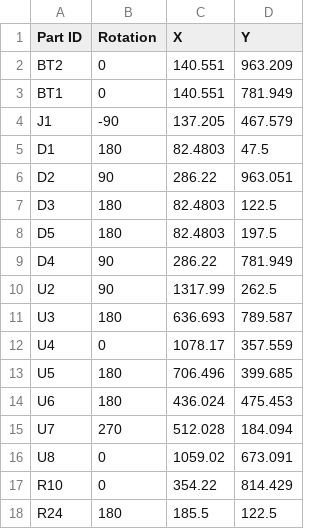
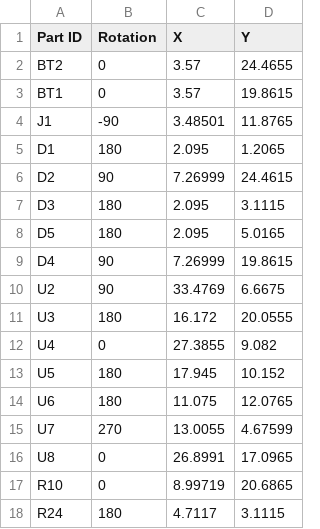
Before and after one commit to sampidevkit/PIC16FDevKit, a CSV file: HW/Product/Mini/Pick and Place/PIC16DevKit Mini.csv, drawn as a sheet; only a part is shown; the diff covers the shown part only.

```diff
--- a/HW/Product/Mini/Pick and Place/PIC16DevKit Mini.csv
+++ b/HW/Product/Mini/Pick and Place/PIC16DevKit Mini.csv
@@ -1,18 +1,18 @@
 Part ID,Rotation,X,Y
-BT2,0,140.551,963.209
-BT1,0,140.551,781.949
-J1,-90,137.205,467.579
-D1,180,82.4803,47.5
-D2,90,286.22,963.051
-D3,180,82.4803,122.5
-D5,180,82.4803,197.5
-D4,90,286.22,781.949
-U2,90,1317.99,262.5
-U3,180,636.693,789.587
-U4,0,1078.17,357.559
-U5,180,706.496,399.685
-U6,180,436.024,475.453
-U7,270,512.028,184.094
-U8,0,1059.02,673.091
-R10,0,354.22,814.429
-R24,180,185.5,122.5
+BT2,0,3.57,24.4655
+BT1,0,3.57,19.8615
+J1,-90,3.48501,11.8765
+D1,180,2.095,1.2065
+D2,90,7.26999,24.4615
+D3,180,2.095,3.1115
+D5,180,2.095,5.0165
+D4,90,7.26999,19.8615
+U2,90,33.4769,6.6675
+U3,180,16.172,20.0555
+U4,0,27.3855,9.082
+U5,180,17.945,10.152
+U6,180,11.075,12.0765
+U7,270,13.0055,4.67599
+U8,0,26.8991,17.0965
+R10,0,8.99719,20.6865
+R24,180,4.7117,3.1115
```
Also changed, not shown: 102 edited cells elsewhere in this file, 50 other files.
